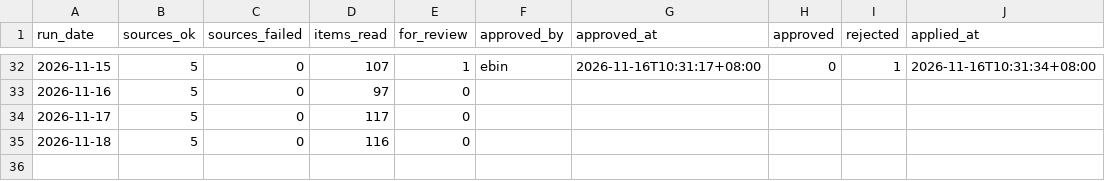
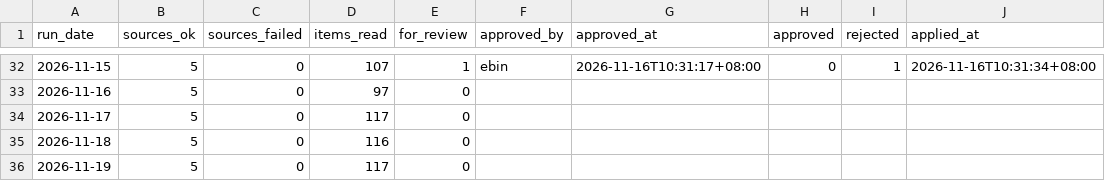
Before and after one commit to ssamuel635/eutility-savings, a CSV file: news-checks/runs.csv, drawn as a sheet; only a part is shown, gaps mark what is left out; the diff names each change by its address in the sheet, - before the commit and + after, or states it on an @@ line.

```diff
--- a/news-checks/runs.csv
+++ b/news-checks/runs.csv
+row 36: 2026-11-19 | 5 | 0 | 117 | 0
```
Also changed, not shown: 2 other files.
